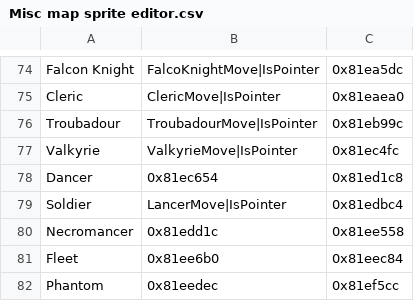
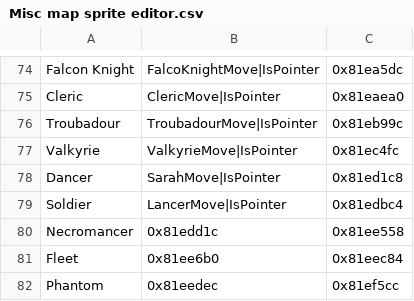
Before and after one commit to kantoemblem/Birthday-Hack, a CSV file: Tables/NightmareModules/MapAnimEditor/Misc map sprite editor.csv, drawn as a sheet; only a part is shown, gaps mark what is left out.

```diff
--- a/Tables/NightmareModules/MapAnimEditor/Misc map sprite editor.csv
+++ b/Tables/NightmareModules/MapAnimEditor/Misc map sprite editor.csv
@@ -77,3 +77,3 @@ Troubadour,TroubadourMove|IsPointer,0x81eb99c
 Valkyrie,ValkyrieMove|IsPointer,0x81ec4fc
-Dancer,0x81ec654,0x81ed1c8
+Dancer,SarahMove|IsPointer,0x81ed1c8
 Soldier,LancerMove|IsPointer,0x81edbc4
```
Also changed, not shown: Tables/NightmareModules/CharactersClasses/CharacterTable.csv, Tables/NightmareModules/CharactersClasses/ClassTable.csv, 22 other files.
